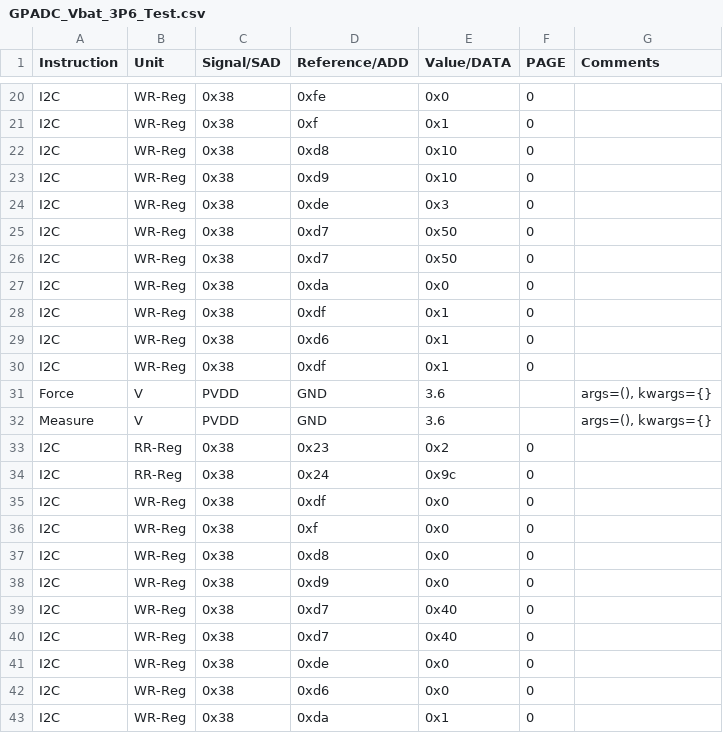
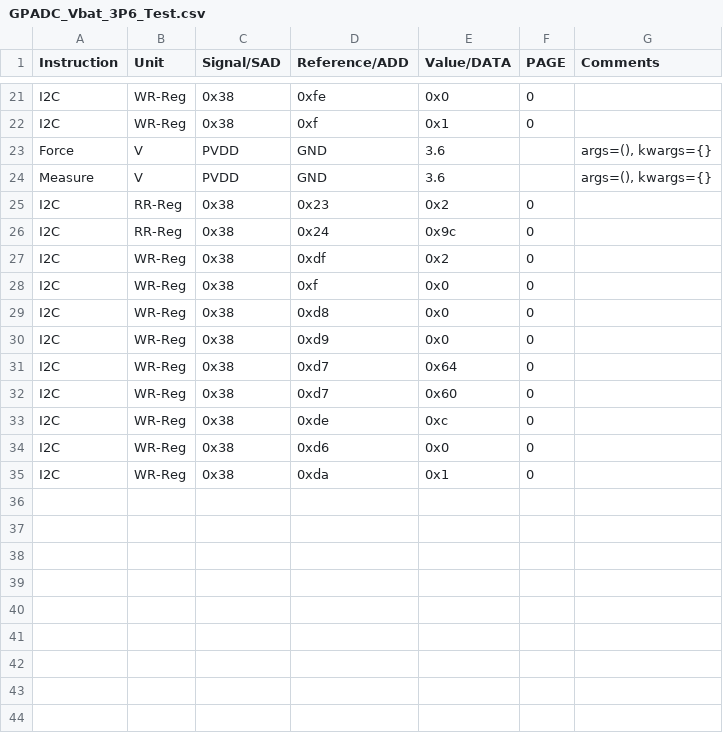
Before and after one commit to HarishKumarSedu/Aerodyne, a CSV file: GPADC/ate/GPADC_Vbat_3P6_Test.csv, drawn as a sheet; only a part is shown, gaps mark what is left out; the diff covers the shown part only.

```diff
--- a/GPADC/ate/GPADC_Vbat_3P6_Test.csv
+++ b/GPADC/ate/GPADC_Vbat_3P6_Test.csv
@@ -21,11 +22,2 @@ I2C,WR-Reg,0x38,0xfe,0x0,0,
 I2C,WR-Reg,0x38,0xf,0x1,0,
-I2C,WR-Reg,0x38,0xd8,0x10,0,
-I2C,WR-Reg,0x38,0xd9,0x10,0,
-I2C,WR-Reg,0x38,0xde,0x3,0,
-I2C,WR-Reg,0x38,0xd7,0x50,0,
-I2C,WR-Reg,0x38,0xd7,0x50,0,
-I2C,WR-Reg,0x38,0xda,0x0,0,
-I2C,WR-Reg,0x38,0xdf,0x1,0,
-I2C,WR-Reg,0x38,0xd6,0x1,0,
-I2C,WR-Reg,0x38,0xdf,0x1,0,
 Force,V,PVDD,GND,3.6,,"args=(), kwargs={}"
@@ -34,3 +26,3 @@ I2C,RR-Reg,0x38,0x23,0x2,0,
 I2C,RR-Reg,0x38,0x24,0x9c,0,
-I2C,WR-Reg,0x38,0xdf,0x0,0,
+I2C,WR-Reg,0x38,0xdf,0x2,0,
 I2C,WR-Reg,0x38,0xf,0x0,0,
@@ -38,5 +30,5 @@ I2C,WR-Reg,0x38,0xd8,0x0,0,
 I2C,WR-Reg,0x38,0xd9,0x0,0,
-I2C,WR-Reg,0x38,0xd7,0x40,0,
-I2C,WR-Reg,0x38,0xd7,0x40,0,
-I2C,WR-Reg,0x38,0xde,0x0,0,
+I2C,WR-Reg,0x38,0xd7,0x64,0,
+I2C,WR-Reg,0x38,0xd7,0x60,0,
+I2C,WR-Reg,0x38,0xde,0xc,0,
 I2C,WR-Reg,0x38,0xd6,0x0,0,
```
Also changed, not shown: 1 added row and 1 edited cell elsewhere in this file, 3 other files.
